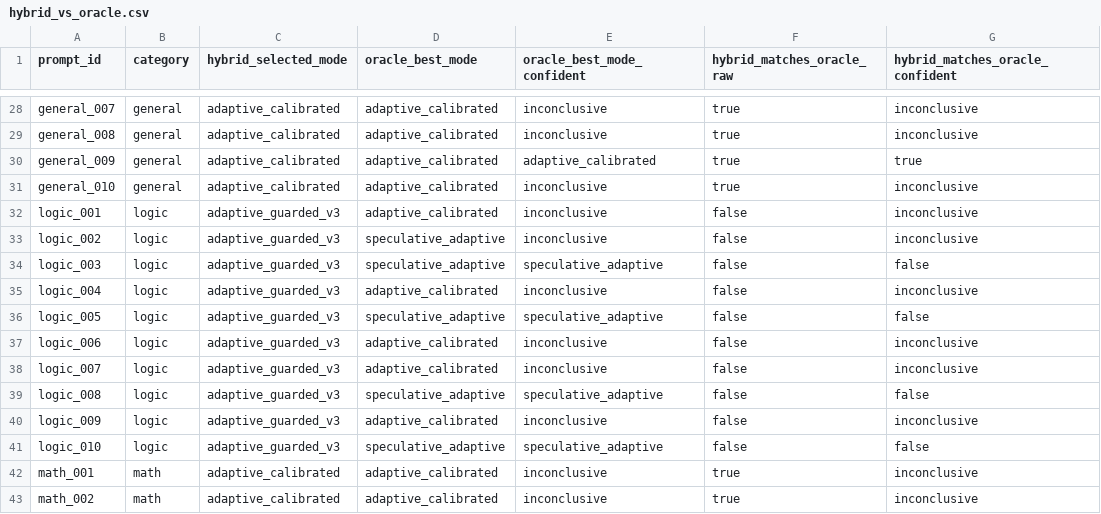
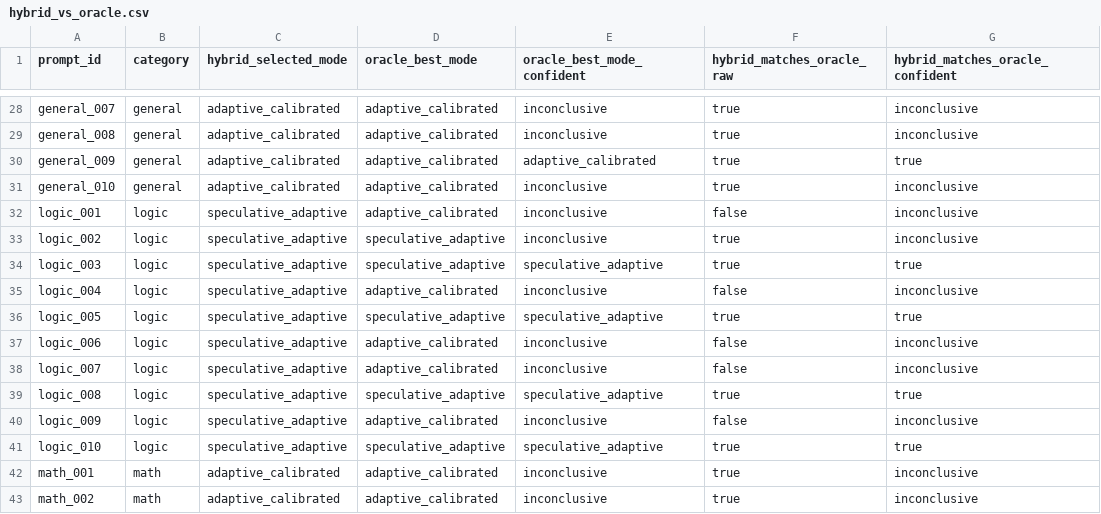
Before and after one commit to jonatasperaza/gear_llm, a CSV file: results/hybrid_vs_oracle.csv, drawn as a sheet; only a part is shown, gaps mark what is left out; the diff covers the shown part only; the diff names each change by its address in the sheet, - before the commit and + after, or states it on an @@ line.

```diff
--- a/results/hybrid_vs_oracle.csv
+++ b/results/hybrid_vs_oracle.csv
-C32:C41 (hybrid_selected_mode): adaptive_guarded_v3
+C32:C41 (hybrid_selected_mode): speculative_adaptive
-F33:F34 (hybrid_matches_oracle_raw): false
+F33:F34 (hybrid_matches_oracle_raw): true
-G34 (hybrid_matches_oracle_confident): false
+G34 (hybrid_matches_oracle_confident): true
-F36 (hybrid_matches_oracle_raw): false
+F36 (hybrid_matches_oracle_raw): true
-G36 (hybrid_matches_oracle_confident): false
+G36 (hybrid_matches_oracle_confident): true
-F39 (hybrid_matches_oracle_raw): false
+F39 (hybrid_matches_oracle_raw): true
-G39 (hybrid_matches_oracle_confident): false
+G39 (hybrid_matches_oracle_confident): true
-F41 (hybrid_matches_oracle_raw): false
+F41 (hybrid_matches_oracle_raw): true
-G41 (hybrid_matches_oracle_confident): false
+G41 (hybrid_matches_oracle_confident): true
```
Also changed, not shown: 32 edited cells elsewhere in this file, results/dataset_benchmark.csv, results/dataset_benchmark_summary.csv, 5 other files.
